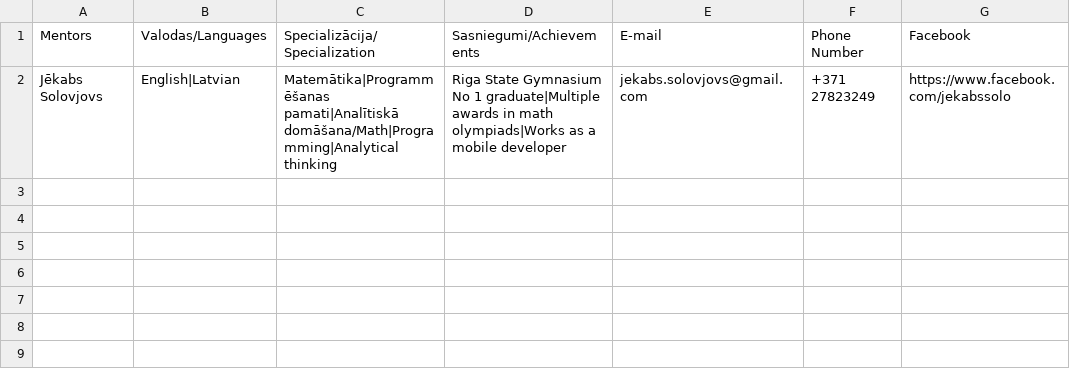
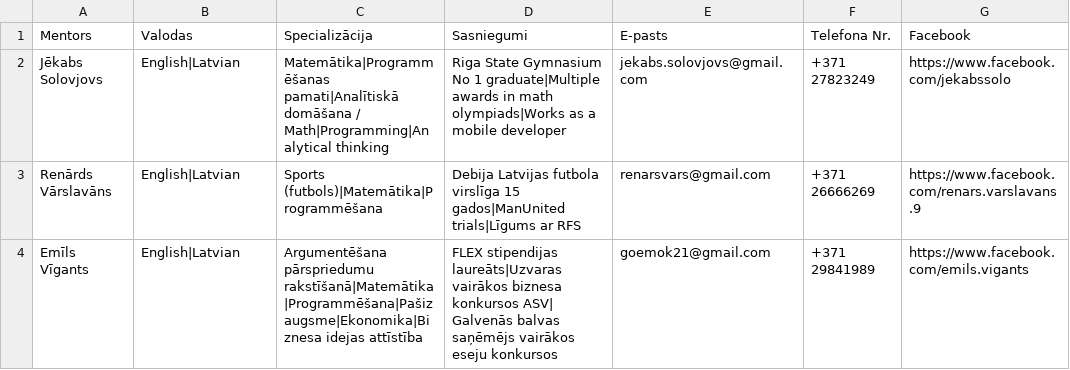
Before and after one commit to lvemilio/MentorFinder_project, a CSV file: data2.csv, drawn as a sheet.

Commit message:
Update data2.csv

```diff
--- a/data2.csv
+++ b/data2.csv
@@ -1,2 +1,4 @@
-Mentors,Valodas/Languages, Specializācija/Specialization, Sasniegumi/Achievements, E-mail, Phone Number,Facebook
-Jēkabs Solovjovs,English|Latvian, Matemātika|Programmēšanas pamati|Analītiskā domāšana/Math|Programming|Analytical thinking,Riga State Gymnasium No 1 graduate|Multiple awards in math olympiads|Works as a mobile developer,jekabs.solovjovs@gmail.com,+371 27823249,https://www.facebook.com/jekabssolo
+Mentors,Valodas, Specializācija, Sasniegumi, E-pasts, Telefona Nr.,Facebook
+Jēkabs Solovjovs,English|Latvian, Matemātika|Programmēšanas pamati|Analītiskā domāšana  / Math|Programming|Analytical thinking,Riga State Gymnasium No 1 graduate|Multiple awards in math olympiads|Works as a mobile developer,jekabs.solovjovs@gmail.com,+371 27823249,https://www.facebook.com/jekabssolo
+Renārds Vārslavāns, English|Latvian, Sports (futbols)|Matemātika|Programmēšana, Debija Latvijas futbola virslīga  15 gados|ManUnited trials|Līgums ar RFS,renarsvars@gmail.com,+371 26666269,https://www.facebook.com/renars.varslavans.9
+Emīls Vīgants, English|Latvian, Argumentēšana pārspriedumu rakstīšanā|Matemātika|Programmēšana|Pašizaugsme|Ekonomika|Biznesa idejas attīstība, FLEX stipendijas laureāts|Uzvaras vairākos biznesa konkursos ASV| Galvenās balvas saņēmējs vairākos eseju konkursos, goemok21@gmail.com, +371 29841989,https://www.facebook.com/emils.vigants
```
